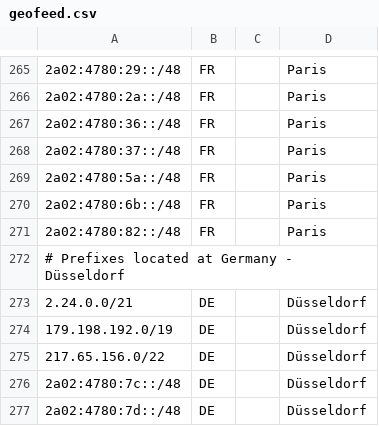
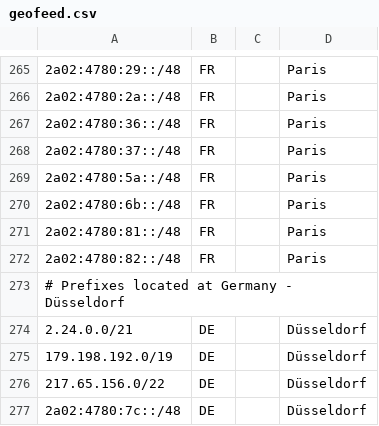
Before and after one commit to hostinger/geofeed, a CSV file: geofeed.csv, drawn as a sheet; only a part is shown, gaps mark what is left out; the shorter side is filled out with more unchanged rows.

```diff
--- a/geofeed.csv
+++ b/geofeed.csv
@@ -270,2 +270,3 @@
 2a02:4780:6b::/48,FR,,Paris,
+2a02:4780:81::/48,FR,,Paris,
 2a02:4780:82::/48,FR,,Paris,
```
